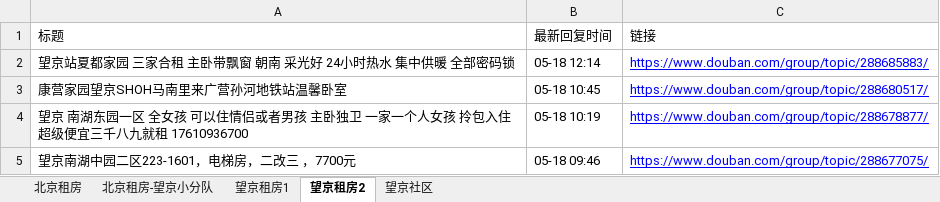
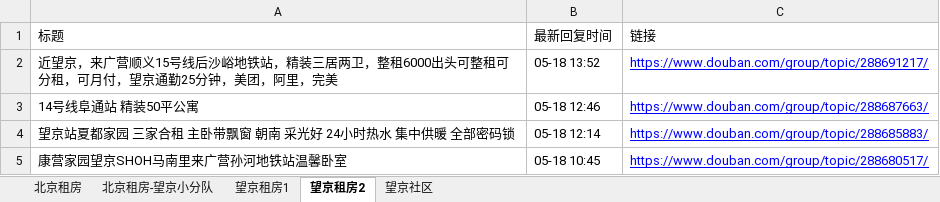
Before and after one commit to slzhang13/rent-info-crawler, an Excel workbook: douban_rent_info.xlsx, sheet 望京租房2, drawn as a sheet; only a part is shown; the shorter side is filled out with more unchanged rows; values as stored, in another font and other column widths than the file's, no borders; the diff names each change by its address in the sheet, - before the commit and + after, or states it on an @@ line.

```diff
--- a/douban_rent_info.xlsx (sheet 望京租房2)
+++ b/douban_rent_info.xlsx (sheet 望京租房2)
+row 2: 近望京，来广营顺义15号线后沙峪地铁站，精装三居两卫，整租6000出头可整租可分租，可月付，望京通勤25分钟，美团，阿里，完美 | 05-18 13:52 | https://www.douban.com/group/topic/288691217/
+row 3: 14号线阜通站 精装50平公寓 | 05-18 12:46 | https://www.douban.com/group/topic/288687663/
```
Also changed, not shown: sheet 北京租房, sheet 北京租房-望京小分队, sheet 望京租房1, 1 other file.
